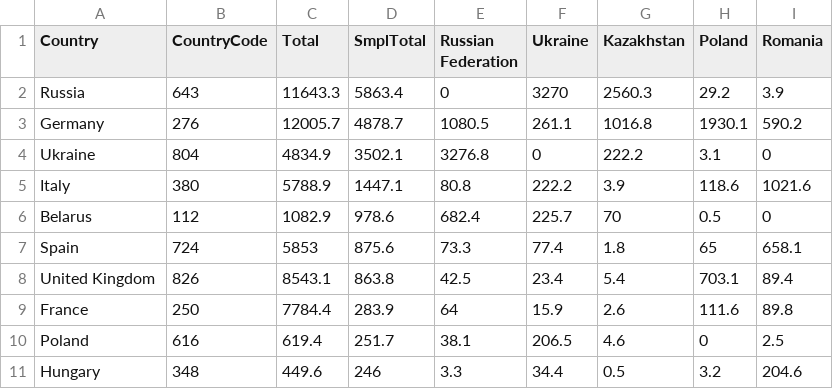
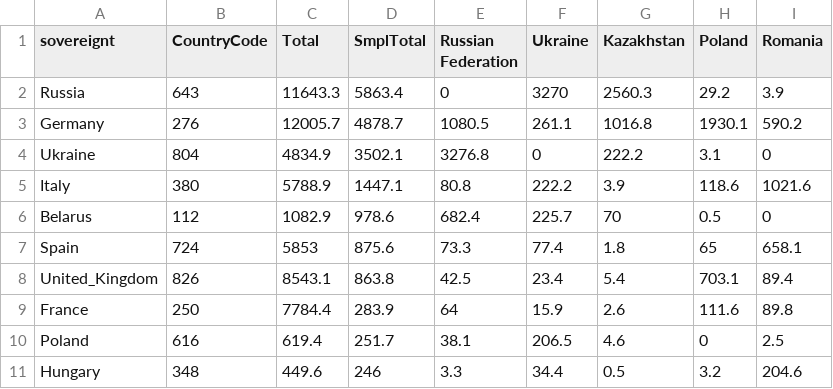
Before and after one commit to sgrosenick/EuropeanMigrations, a CSV file: data/EuropeMigrantData2015_mini.csv, drawn as a sheet.

```diff
--- a/data/EuropeMigrantData2015_mini.csv
+++ b/data/EuropeMigrantData2015_mini.csv
@@ -1,2 +1,2 @@
-Country,CountryCode,Total,SmplTotal,Russian Federation,Ukraine,Kazakhstan,Poland,Romania
+sovereignt,CountryCode,Total,SmplTotal,Russian Federation,Ukraine,Kazakhstan,Poland,Romania
 Russia,643,11643.3,5863.4,0,3270,2560.3,29.2,3.9
@@ -7,3 +7,3 @@ Belarus,112,1082.9,978.6,682.4,225.7,70,0.5,0
 Spain,724,5853,875.6,73.3,77.4,1.8,65,658.1
-United Kingdom,826,8543.1,863.8,42.5,23.4,5.4,703.1,89.4
+United_Kingdom,826,8543.1,863.8,42.5,23.4,5.4,703.1,89.4
 France,250,7784.4,283.9,64,15.9,2.6,111.6,89.8
```
Also changed, not shown: 3 other files.
